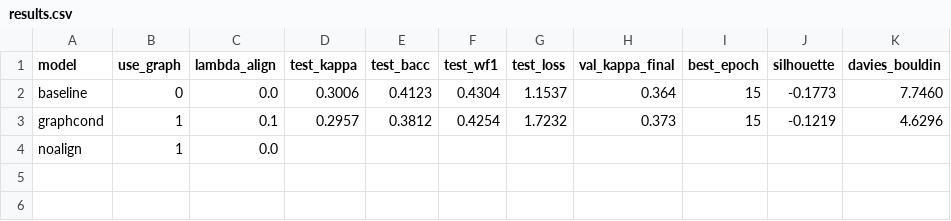
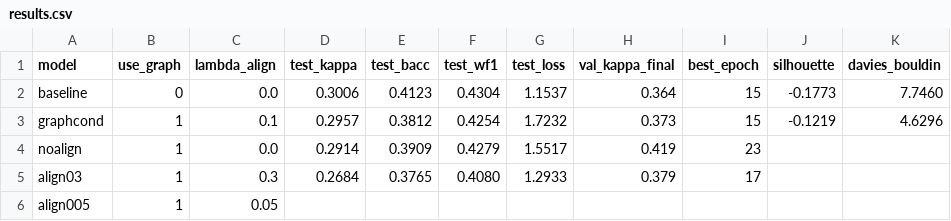
Before and after one commit to nallamarikrishnavamsi/CGEEGDM, a CSV file: results/results.csv, drawn as a sheet.

Commit message:
Update results.csv with noalign, align03, align005 (pending)

```diff
--- a/results/results.csv
+++ b/results/results.csv
@@ -3,2 +3,4 @@ baseline,0,0.0,0.3006,0.4123,0.4304,1.1537,0.364,15,-0.1773,7.7460
 graphcond,1,0.1,0.2957,0.3812,0.4254,1.7232,0.373,15,-0.1219,4.6296
-noalign,1,0.0,,,,,,,,
+noalign,1,0.0,0.2914,0.3909,0.4279,1.5517,0.419,23,,
+align03,1,0.3,0.2684,0.3765,0.4080,1.2933,0.379,17,,
+align005,1,0.05,,,,,,,,
```
